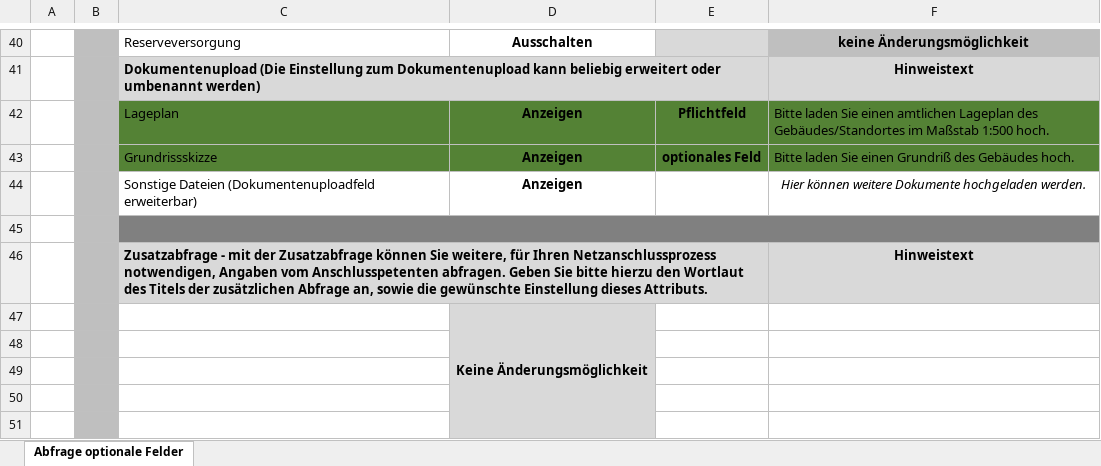
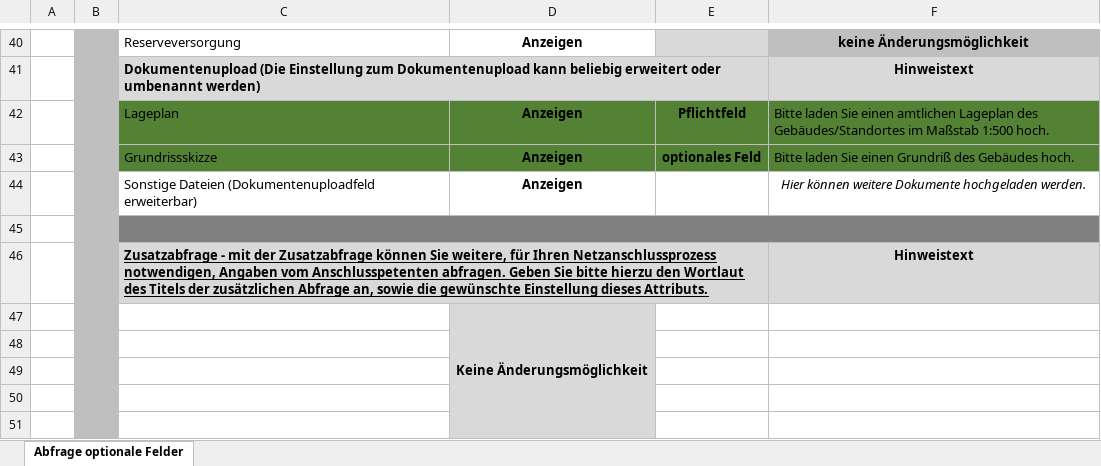
Before and after one commit to YukihiraYunus/BBHS-Netzanschlussloesung, an Excel workbook: Gas/assets/ANLAGE Abfrageformular Teilantrag Gas 2.6.xlsx, sheet Abfrage optionale Felder, drawn as a sheet; only a part is shown, gaps mark what is left out; values as stored, in another font and other column widths than the file's, no borders; the diff covers the shown part only; the diff names each change by its address in the sheet, - before the commit and + after, or states it on an @@ line.

```diff
--- a/Gas/assets/ANLAGE Abfrageformular Teilantrag Gas 2.6.xlsx (sheet Abfrage optionale Felder)
+++ b/Gas/assets/ANLAGE Abfrageformular Teilantrag Gas 2.6.xlsx (sheet Abfrage optionale Felder)
-D40: Ausschalten
+D40: Anzeigen
-C46 underline: off
+C46 underline: on
```
Also changed, not shown: 11 added rows, 11 removed rows and 12 edited cells elsewhere in this sheet, Strom/assets/ANLAGE Abfrageformular Teilantrag Strom 2.6.xlsx, 7 other files.
